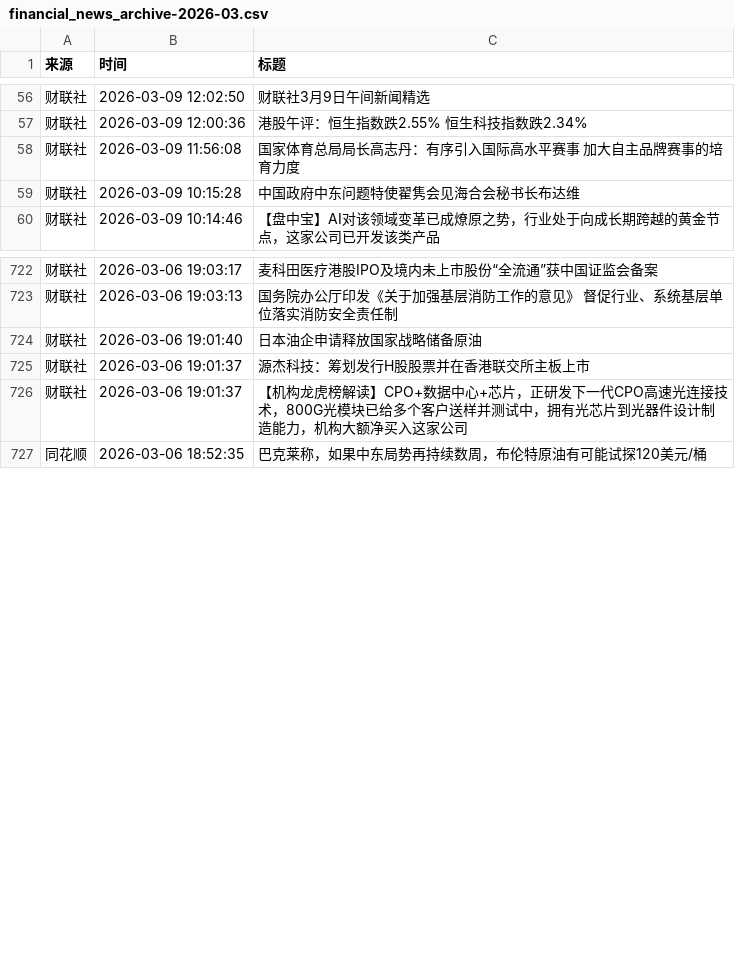
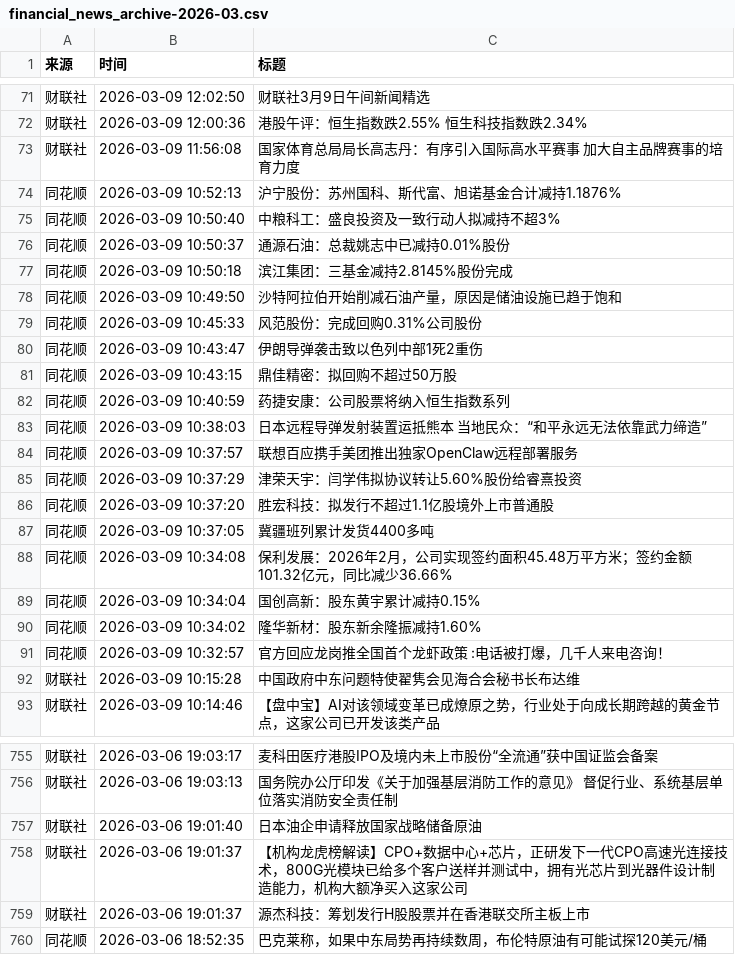
Before and after one commit to YutaoH/huiboyanbao, a CSV file: 财经新闻数据/financial_news_archive-2026-03.csv, drawn as a sheet; only a part is shown, gaps mark what is left out; the diff covers the shown part only.

```diff
--- a/财经新闻数据/financial_news_archive-2026-03.csv
+++ b/财经新闻数据/financial_news_archive-2026-03.csv
@@ -58,2 +73,20 @@
 财联社,2026-03-09 11:56:08,国家体育总局局长高志丹：有序引入国际高水平赛事 加大自主品牌赛事的培育力度
+同花顺,2026-03-09 10:52:13,沪宁股份：苏州国科、斯代富、旭诺基金合计减持1.1876%
+同花顺,2026-03-09 10:50:40,中粮科工：盛良投资及一致行动人拟减持不超3%
+同花顺,2026-03-09 10:50:37,通源石油：总裁姚志中已减持0.01%股份
+同花顺,2026-03-09 10:50:18,滨江集团：三基金减持2.8145%股份完成
+同花顺,2026-03-09 10:49:50,沙特阿拉伯开始削减石油产量，原因是储油设施已趋于饱和
+同花顺,2026-03-09 10:45:33,风范股份：完成回购0.31%公司股份
+同花顺,2026-03-09 10:43:47,伊朗导弹袭击致以色列中部1死2重伤
+同花顺,2026-03-09 10:43:15,鼎佳精密：拟回购不超过50万股
+同花顺,2026-03-09 10:40:59,药捷安康：公司股票将纳入恒生指数系列
+同花顺,2026-03-09 10:38:03,日本远程导弹发射装置运抵熊本 当地民众：“和平永远无法依靠武力缔造”
+同花顺,2026-03-09 10:37:57,联想百应携手美团推出独家OpenClaw远程部署服务
+同花顺,2026-03-09 10:37:29,津荣天宇：闫学伟拟协议转让5.60%股份给睿熹投资
+同花顺,2026-03-09 10:37:20,胜宏科技：拟发行不超过1.1亿股境外上市普通股
+同花顺,2026-03-09 10:37:05,冀疆班列累计发货4400多吨
+同花顺,2026-03-09 10:34:08,保利发展：2026年2月，公司实现签约面积45.48万平方米；签约金额101.32亿元，同比减少36.66%
+同花顺,2026-03-09 10:34:04,国创高新：股东黄宇累计减持0.15%
+同花顺,2026-03-09 10:34:02,隆华新材：股东新余隆振减持1.60%
+同花顺,2026-03-09 10:32:57,官方回应龙岗推全国首个龙虾政策 :电话被打爆，几千人来电咨询！
 财联社,2026-03-09 10:15:28,中国政府中东问题特使翟隽会见海合会秘书长布达维
@@ -724,4 +757,4 @@
 财联社,2026-03-06 19:01:40,日本油企申请释放国家战略储备原油
-财联社,2026-03-06 19:01:37,源杰科技：筹划发行H股股票并在香港联交所主板上市
 财联社,2026-03-06 19:01:37,【机构龙虎榜解读】CPO+数据中心+芯片，正研发下一代CPO高速光连接技术，800G光模块已给多个客户送样并测试中，拥有光芯片到光器件设计制造能力，机构大额净买入这家公司
+财联社,2026-03-06 19:01:37,源杰科技：筹划发行H股股票并在香港联交所主板上市
 同花顺,2026-03-06 18:52:35,巴克莱称，如果中东局势再持续数周，布伦特原油有可能试探120美元/桶
```
Also changed, not shown: 15 added rows and 3 moved rows elsewhere in this file, 5 other files.
